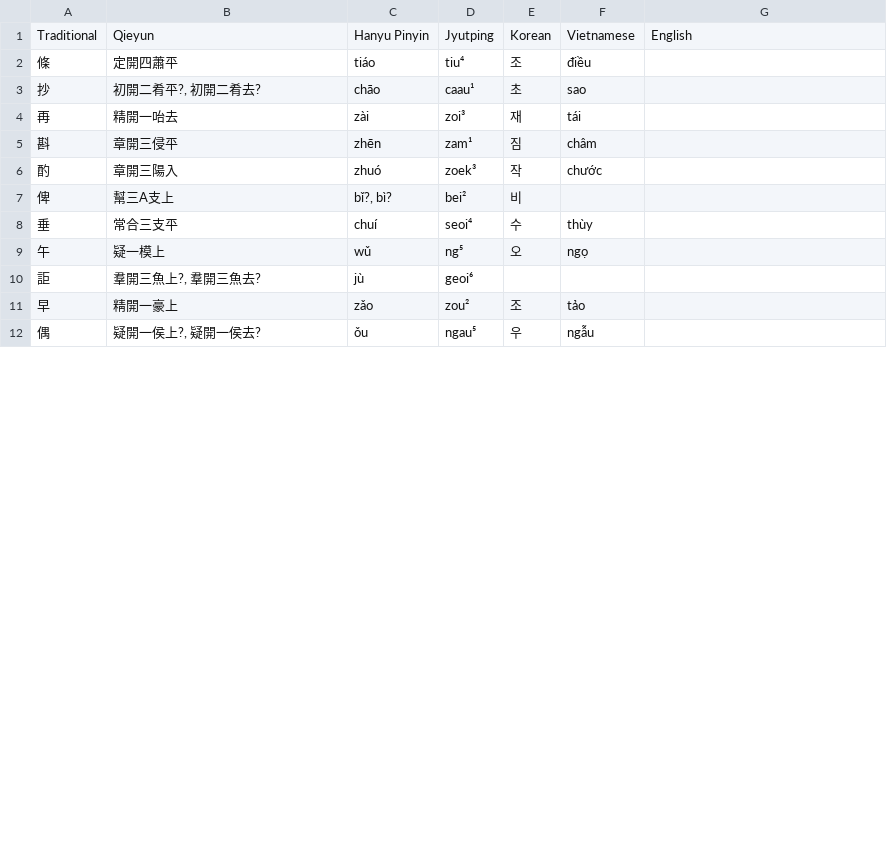
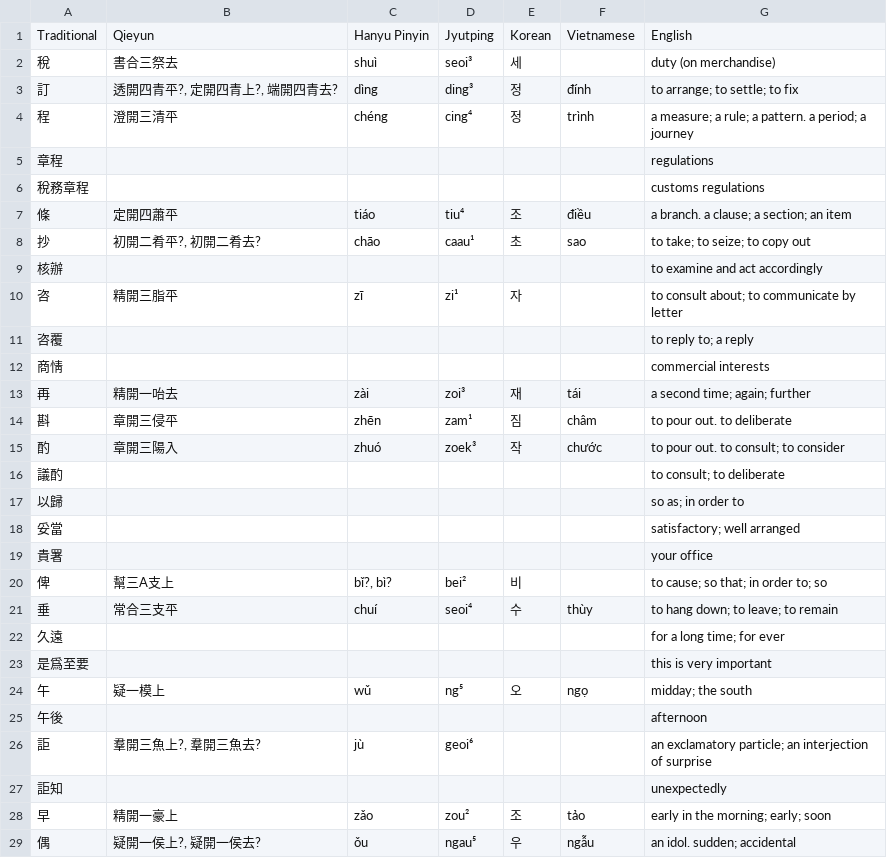
Before and after one commit to justinsilvestre/hanlib, a TSV file: texts/brandt-ch14-2.vocab.tsv, drawn as a sheet; only a part is shown; the diff covers the shown part only.

Commit message:
Transcribe vocab up to brandt 14-4

```diff
--- a/texts/brandt-ch14-2.vocab.tsv
+++ b/texts/brandt-ch14-2.vocab.tsv
@@ -1,12 +1,29 @@
 Traditional	Qieyun	Hanyu Pinyin	Jyutping	Korean	Vietnamese	English
-條	定開四蕭平	tiáo	tiu⁴	조	điều	
-抄	初開二肴平?, 初開二肴去?	chāo	caau¹	초	sao	
-再	精開一咍去	zài	zoi³	재	tái	
-斟	章開三侵平	zhēn	zam¹	짐	châm	
-酌	章開三陽入	zhuó	zoek³	작	chước	
-俾	幫三A支上	bǐ?, bì?	bei²	비		
-垂	常合三支平	chuí	seoi⁴	수	thùy	
-午	疑一模上	wǔ	ng⁵	오	ngọ	
-詎	羣開三魚上?, 羣開三魚去?	jù	geoi⁶			
-早	精開一豪上	zǎo	zou²	조	tảo	
-偶	疑開一侯上?, 疑開一侯去?	ǒu	ngau⁵	우	ngẫu	
+稅	書合三祭去	shuì	seoi³	세		duty (on merchandise)
+訂	透開四青平?, 定開四青上?, 端開四青去?	dìng	ding³	정	đính	to arrange; to settle; to fix
+程	澄開三清平	chéng	cing⁴	정	trình	a measure; a rule; a pattern. a period; a journey
+章程						regulations
+稅務章程						customs regulations
+條	定開四蕭平	tiáo	tiu⁴	조	điều	a branch. a clause; a section; an item
+抄	初開二肴平?, 初開二肴去?	chāo	caau¹	초	sao	to take; to seize; to copy out
+核辦						to examine and act accordingly
+咨	精開三脂平	zī	zi¹	자		to consult about; to communicate by letter
+咨覆						to reply to; a reply
+商情						commercial interests
+再	精開一咍去	zài	zoi³	재	tái	a second time; again; further
+斟	章開三侵平	zhēn	zam¹	짐	châm	to pour out. to deliberate
+酌	章開三陽入	zhuó	zoek³	작	chước	to pour out. to consult; to consider
+議酌						to consult; to deliberate
+以歸						so as; in order to
+妥當						satisfactory; well arranged
+貴署						your office
+俾	幫三A支上	bǐ?, bì?	bei²	비		to cause; so that; in order to; so
+垂	常合三支平	chuí	seoi⁴	수	thùy	to hang down; to leave; to remain
+久遠						for a long time; for ever
+是爲至要						this is very important
+午	疑一模上	wǔ	ng⁵	오	ngọ	midday; the south
+午後						afternoon
+詎	羣開三魚上?, 羣開三魚去?	jù	geoi⁶			an exclamatory particle; an interjection of surprise
+詎知						unexpectedly
+早	精開一豪上	zǎo	zou²	조	tảo	early in the morning; early; soon
+偶	疑開一侯上?, 疑開一侯去?	ǒu	ngau⁵	우	ngẫu	an idol. sudden; accidental
```
Also changed, not shown: 5 added rows and 8 edited cells elsewhere in this file, texts/brandt-ch13-1.vocab.tsv, texts/brandt-ch13-2.vocab.tsv, 23 other files.
